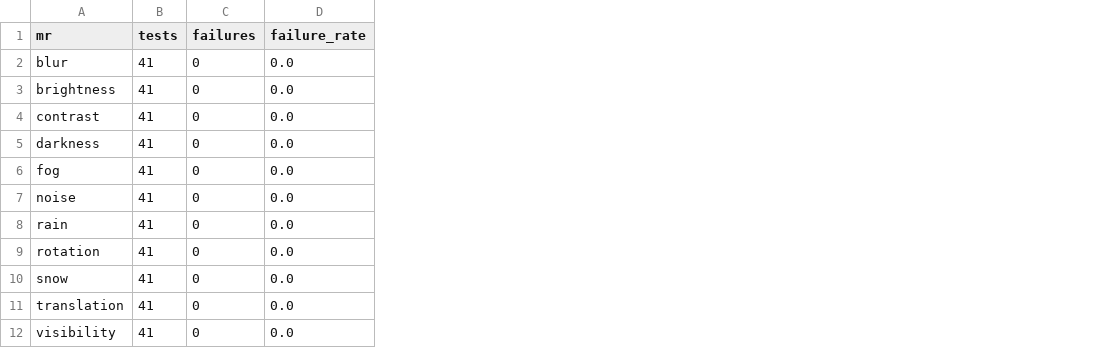
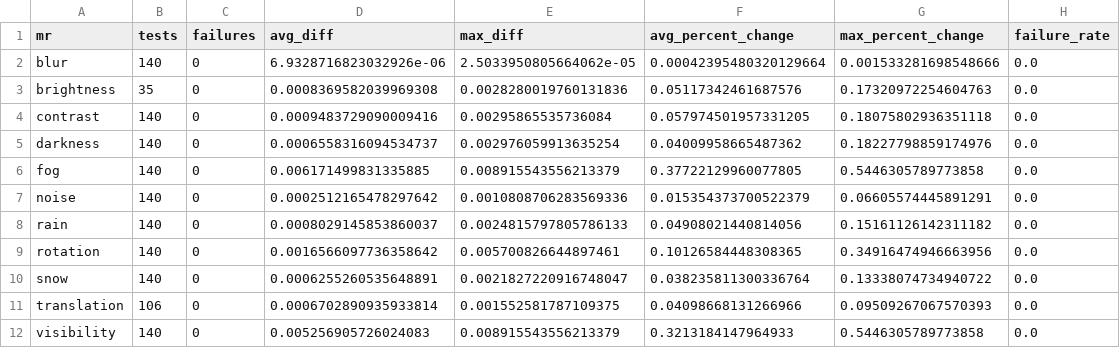
Before and after one commit to CharithManaujayaMUTEC/AutoMR-Framework, a CSV file: results/live_dashboard/dashboard_summary.csv, drawn as a sheet; the diff names each change by its address in the sheet, - before the commit and + after, or states it on an @@ line.

```diff
--- a/results/live_dashboard/dashboard_summary.csv
+++ b/results/live_dashboard/dashboard_summary.csv
+column D (avg_diff), rows 2-12: 6.9328716823032926e-06 | 0.0008369582039969308 | 0.0009483729090009416 | 0.0006558316094534737 | 0.006171499831335885 | 0.0002512165478297642 | 0.0008029145853860037 | 0.0016566097736358642 | 0.0006255260535648891 | 0.0006702890935933814 | 0.005256905726024083
+column E (max_diff), rows 2-12: 2.5033950805664062e-05 | 0.0028280019760131836 | 0.00295865535736084 | 0.002976059913635254 | 0.008915543556213379 | 0.0010808706283569336 | 0.0024815797805786133 | 0.005700826644897461 | 0.0021827220916748047 | 0.001552581787109375 | 0.008915543556213379
+column F (avg_percent_change), rows 2-12: 0.00042395480320129664 | 0.05117342461687576 | 0.057974501957331205 | 0.04009958665487362 | 0.37722129960077805 | 0.015354373700522379 | 0.04908021440814056 | 0.10126584448308365 | 0.038235811300336764 | 0.04098668131266966 | 0.3213184147964933
+column G (max_percent_change), rows 2-12: 0.001533281698548666 | 0.17320972254604763 | 0.18075802936351118 | 0.18227798859174976 | 0.5446305789773858 | 0.06605574445891291 | 0.15161126142311182 | 0.34916474946663956 | 0.13338074734940722 | 0.09509267067570393 | 0.5446305789773858
-B2 (tests): 41
+B2 (tests): 140
-B3 (tests): 41
+B3 (tests): 35
-B4:B10 (tests): 41
+B4:B10 (tests): 140
-B11 (tests): 41
+B11 (tests): 106
-B12 (tests): 41
+B12 (tests): 140
```
Also changed, not shown: 1 other file.
